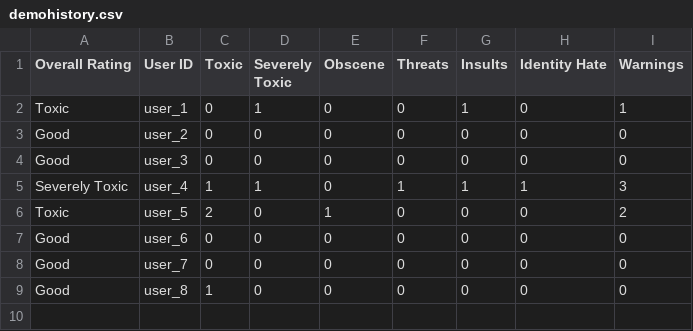
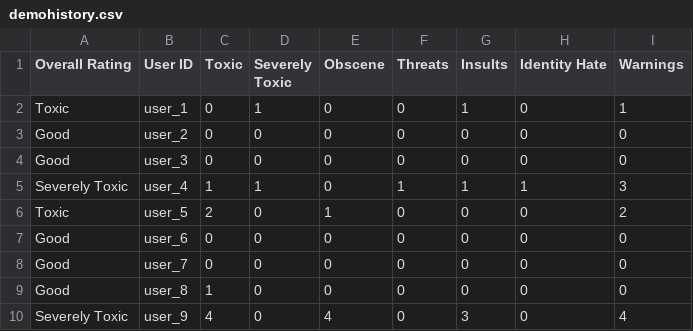
Before and after one commit to aaranyaalex/ToxicityMod, a CSV file: demohistory.csv, drawn as a sheet.

```diff
--- a/demohistory.csv
+++ b/demohistory.csv
@@ -9 +9,2 @@ Good,user_7,0,0,0,0,0,0,0
 Good,user_8,1,0,0,0,0,0,0
+Severely Toxic,user_9,4,0,4,0,3,0,4
```
Also changed, not shown: 1 other file.
